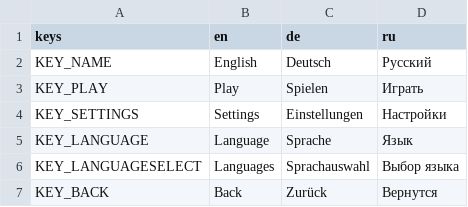
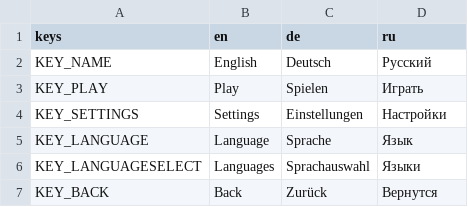
Before and after one commit to VP-GAMES/Godot4LocalizationEditor, a CSV file: localization/localizations.csv, drawn as a sheet; only a part is shown; the diff covers the shown part only.

```diff
--- a/localization/localizations.csv
+++ b/localization/localizations.csv
@@ -5,3 +5,3 @@ KEY_SETTINGS,Settings,Einstellungen,Настройки
 KEY_LANGUAGE,Language,Sprache,Язык
-KEY_LANGUAGESELECT,Languages,Sprachauswahl,Выбор языка
+KEY_LANGUAGESELECT,Languages,Sprachauswahl,Языки
 KEY_BACK,Back,Zurück,Вернутся
```
Also changed, not shown: 2 edited cells elsewhere in this file, 10 other files.
